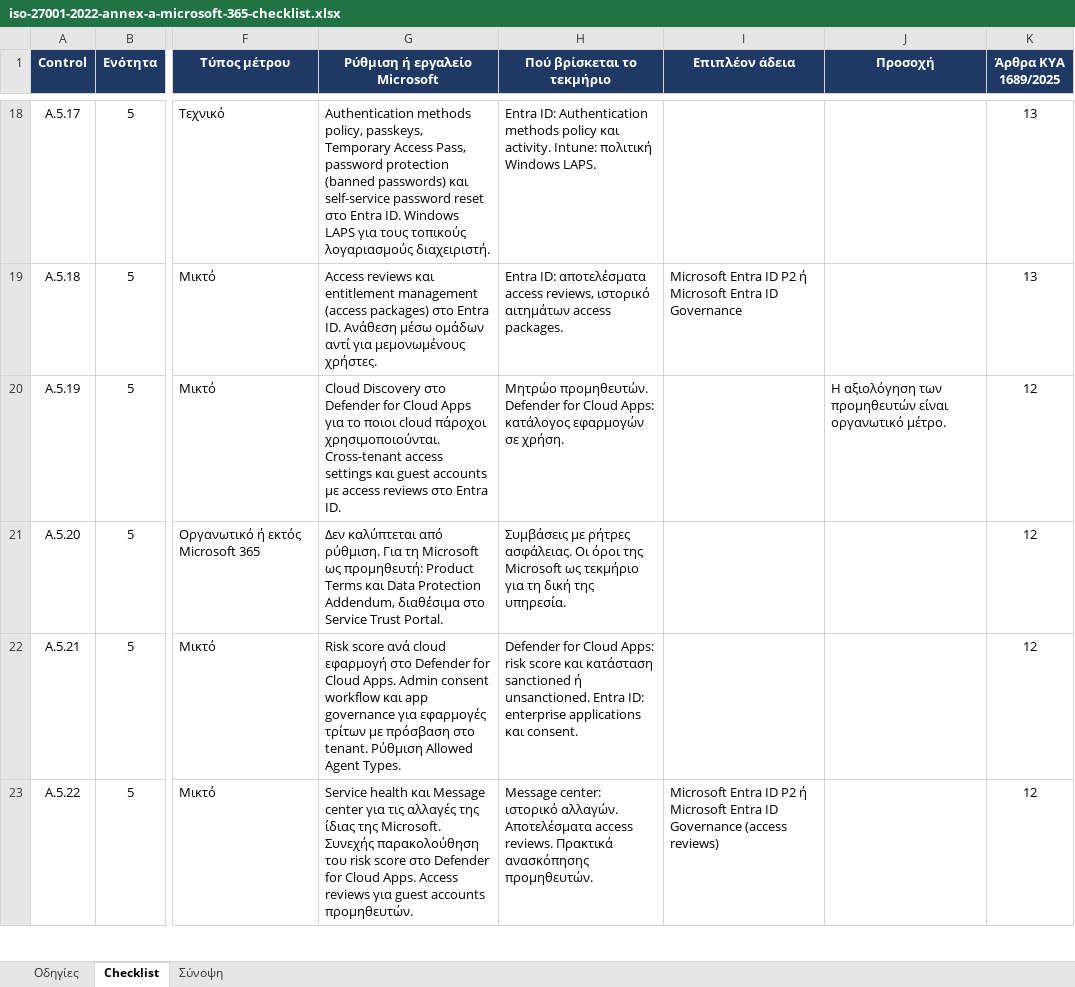
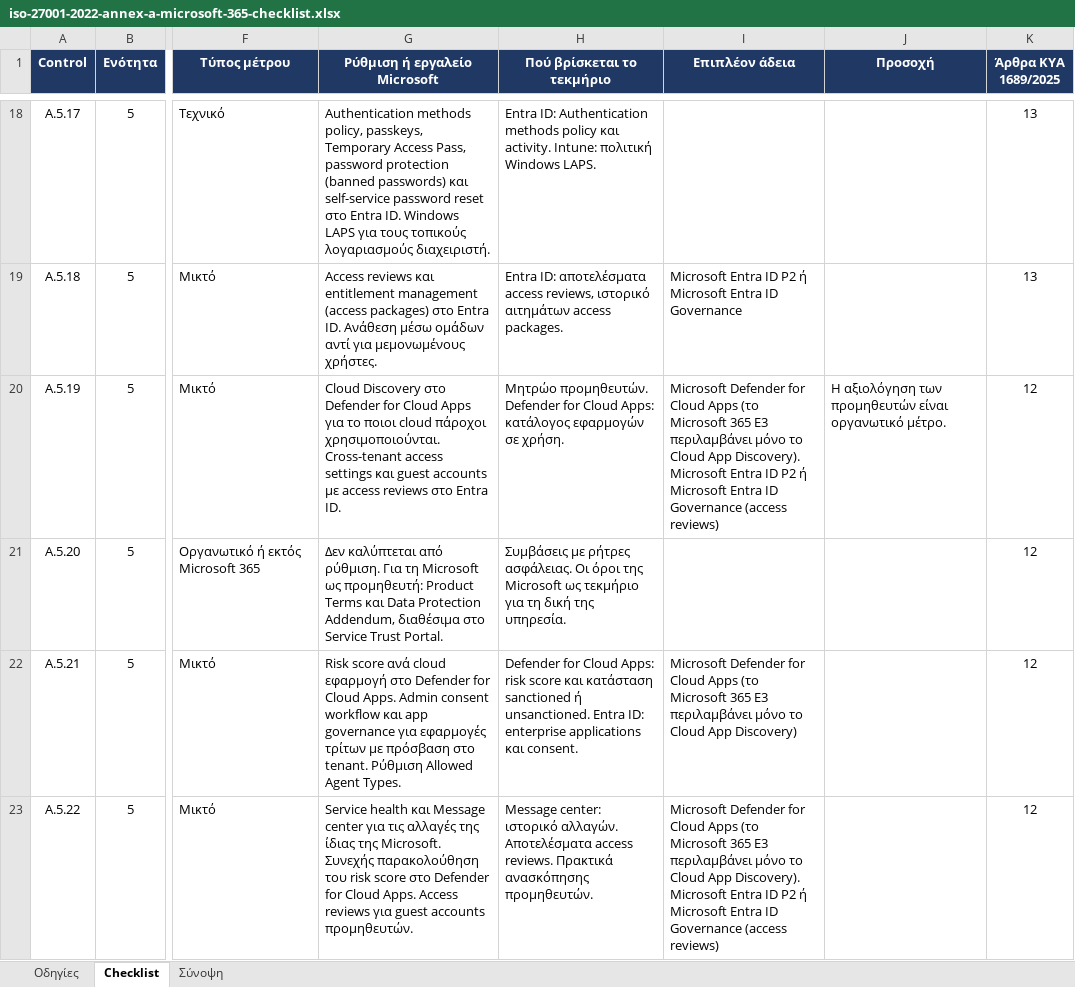
Before and after one commit to dimosatteia/dimosatteia.github.io, an Excel workbook: static/downloads/iso-27001-2022-annex-a-microsoft-365-checklist.xlsx, sheet Checklist, drawn as a sheet; only a part is shown, gaps mark what is left out; values as stored, in another font and other column widths than the file's, no borders; charts and pictures not drawn; the diff covers the shown part only; the diff names each change by its address in the sheet, - before the commit and + after, or states it on an @@ line.

```diff
--- a/static/downloads/iso-27001-2022-annex-a-microsoft-365-checklist.xlsx (sheet Checklist)
+++ b/static/downloads/iso-27001-2022-annex-a-microsoft-365-checklist.xlsx (sheet Checklist)
-I20 (Επιπλέον άδεια): (empty)
+I20 (Επιπλέον άδεια): Microsoft Defender for Cloud Apps (το Microsoft 365 E3 περιλαμβάνει μόνο το Cloud App Discovery). Microsoft Entra ID P2 ή Microsoft Entra ID Governance (access reviews)
-I22 (Επιπλέον άδεια): (empty)
+I22 (Επιπλέον άδεια): Microsoft Defender for Cloud Apps (το Microsoft 365 E3 περιλαμβάνει μόνο το Cloud App Discovery)
-I23 (Επιπλέον άδεια): Microsoft Entra ID…
+I23 (Επιπλέον άδεια): Microsoft Defender for Cloud Apps (το Microsoft 365 E3 περιλαμβάνει μόνο το Cloud App Discovery). Microsoft Entra ID…
```
Also changed, not shown: 23 edited cells elsewhere in this sheet, static/downloads/nis2-directive-2022-2555-microsoft-365-checklist.xlsx, static/downloads/nis2-kya-1689-2025-microsoft-365-checklist.xlsx, 3 other files.
